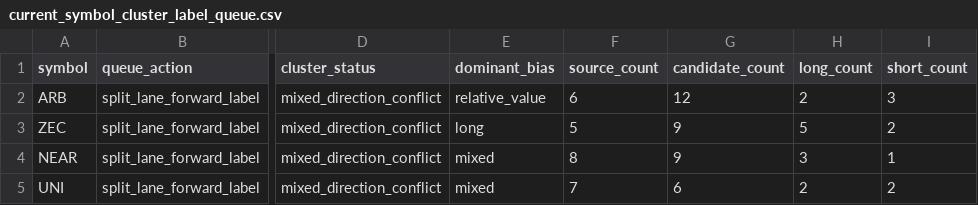
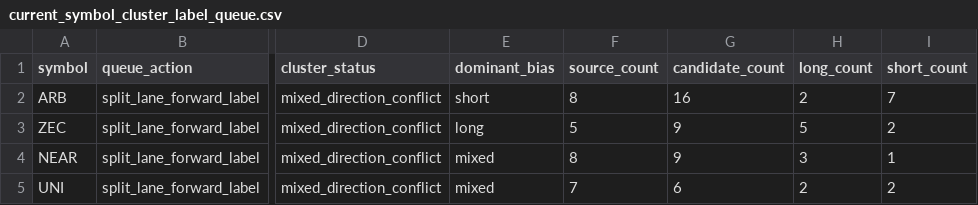
Before and after one commit to tomato414941/alpha-os, a CSV file: strategies/current_symbol_cluster_label_queue.csv, drawn as a sheet; only a part is shown, gaps mark what is left out; the diff names each change by its address in the sheet, - before the commit and + after, or states it on an @@ line.

```diff
--- a/strategies/current_symbol_cluster_label_queue.csv
+++ b/strategies/current_symbol_cluster_label_queue.csv
-E2 (dominant_bias): relative_value
+E2 (dominant_bias): short
-F2 (source_count): 6
+F2 (source_count): 8
-G2 (candidate_count): 12
+G2 (candidate_count): 16
-I2 (short_count): 3
+I2 (short_count): 7
```
Also changed, not shown: strategies/current_alpha_stack.csv, strategies/current_symbol_cluster_conflicts.csv, 17 other files.
